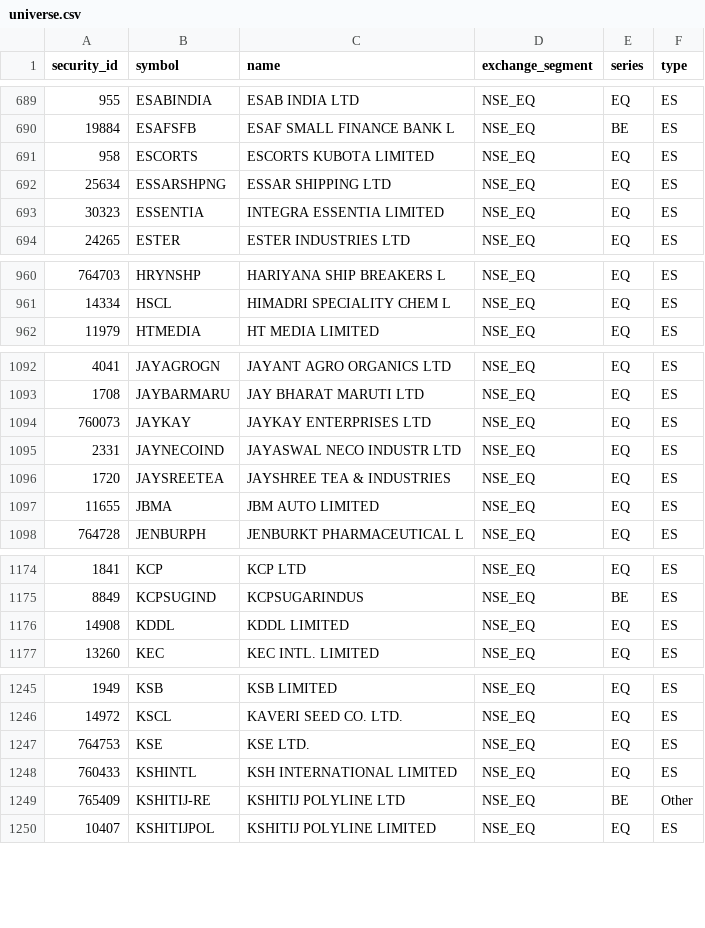
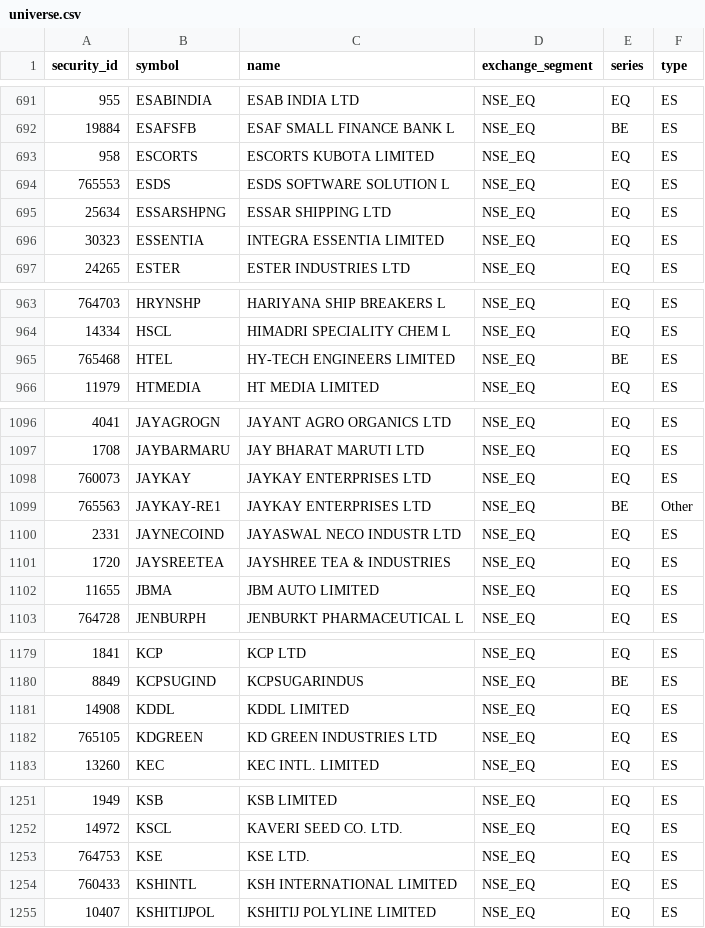
Before and after one commit to atikhalde/weekly, a CSV file: universe.csv, drawn as a sheet; only a part is shown, gaps mark what is left out; removed rows and columns are numbered as before the commit, all else as after; the diff covers the shown part only; the diff names each change by its address in the sheet, - before the commit and + after, or states it on an @@ line.

```diff
--- a/universe.csv
+++ b/universe.csv
+row 694: 765553 | ESDS | ESDS SOFTWARE SOLUTION L | NSE_EQ | EQ | ES
+row 965: 765468 | HTEL | HY-TECH ENGINEERS LIMITED | NSE_EQ | BE | ES
+row 1099: 765563 | JAYKAY-RE1 | JAYKAY ENTERPRISES LTD | NSE_EQ | BE | Other
+row 1182: 765105 | KDGREEN | KD GREEN INDUSTRIES LTD | NSE_EQ | EQ | ES
-row 1249: 765409 | KSHITIJ-RE | KSHITIJ POLYLINE LTD | NSE_EQ | BE | Other
```
Also changed, not shown: 9 added rows, 1 removed row and 84 edited cells elsewhere in this file, mcap.csv, weekly_snapshot.csv.
